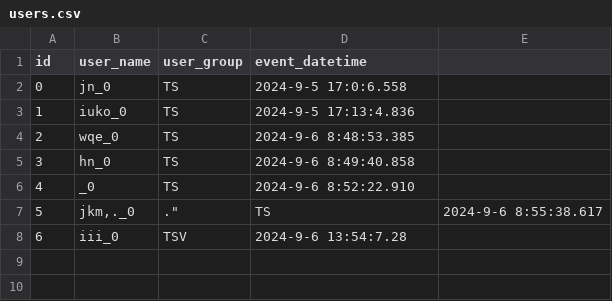
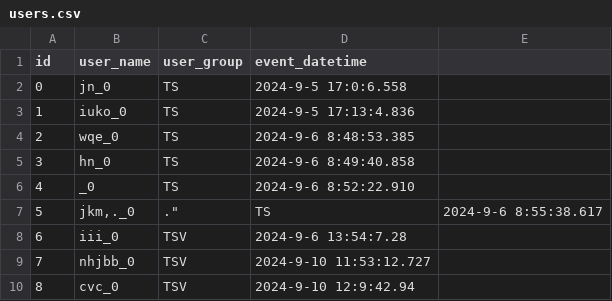
Before and after one commit to raul284/PHD-ADARVE, a CSV file: RadiationRoom/Unreal/Saved/database/users.csv, drawn as a sheet.

```diff
--- a/RadiationRoom/Unreal/Saved/database/users.csv
+++ b/RadiationRoom/Unreal/Saved/database/users.csv
@@ -8 +8,3 @@ id,user_name,user_group,event_datetime
 6,"iii_0","TSV","2024-9-6 13:54:7.28"
+7,"nhjbb_0","TSV","2024-9-10 11:53:12.727"
+8,"cvc_0","TSV","2024-9-10 12:9:42.94"
```
Also changed, not shown: RadiationRoom/Unreal/Saved/database/gameplay_events.csv, RadiationRoom/Unreal/Saved/database/npc_interaction_events.csv, 40 other files.
